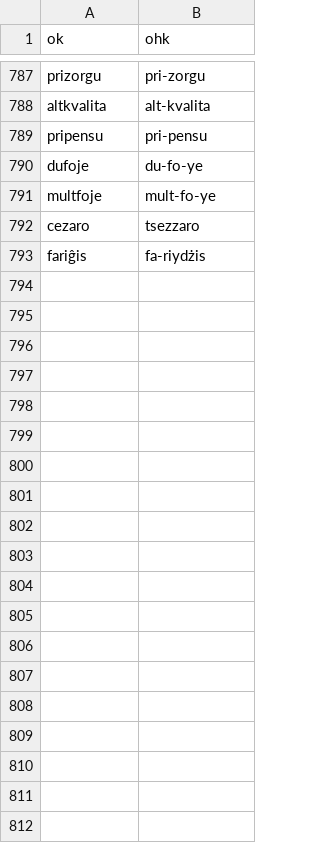
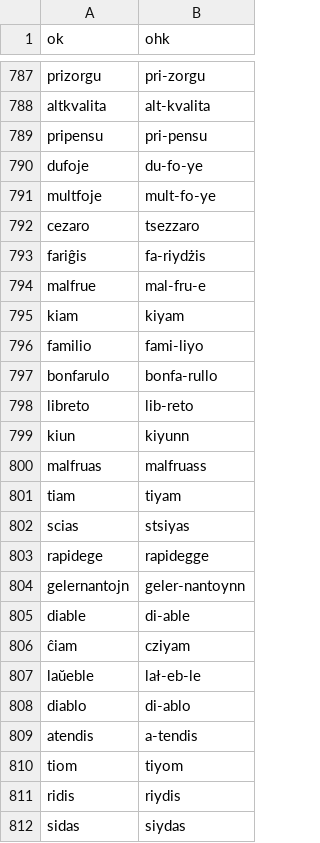
Before and after one commit to masoris/esperanto_tts, a TSV file: exception_pol.tsv, drawn as a sheet; only a part is shown, gaps mark what is left out; the diff covers the shown part only.

```diff
--- a/exception_pol.tsv
+++ b/exception_pol.tsv
@@ -793 +793,20 @@ cezaro	tsezzaro
 fariĝis	fa-riydżis
+malfrue	mal-fru-e
+kiam	kiyam
+familio	fami-liyo
+bonfarulo	bonfa-rullo
+libreto	lib-reto
+kiun	kiyunn
+malfruas	malfruass
+tiam	tiyam
+scias	stsiyas
+rapidege	rapidegge
+gelernantojn	geler-nantoynn
+diable	di-able
+ĉiam	cziyam
+laŭeble	lał-eb-le
+diablo	di-ablo
+atendis	a-tendis
+tiom	tiyom
+ridis	riydis
+sidas	siydas
```
Also changed, not shown: 81 added rows elsewhere in this file, 2 other files.
